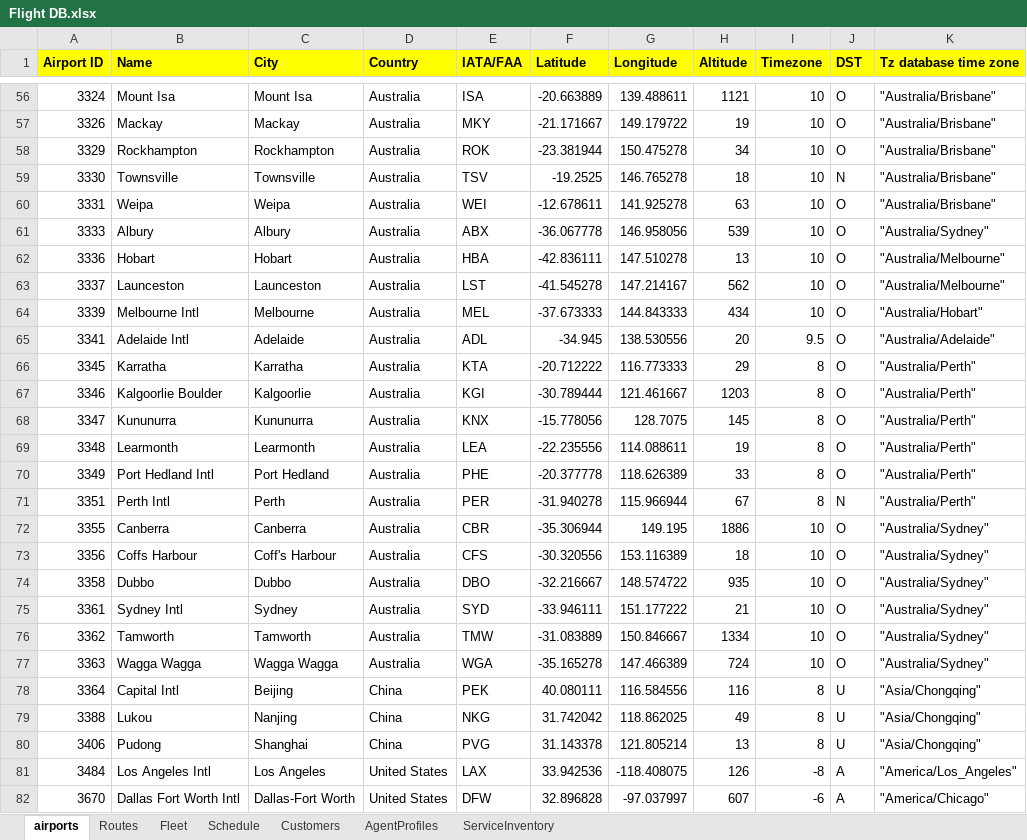
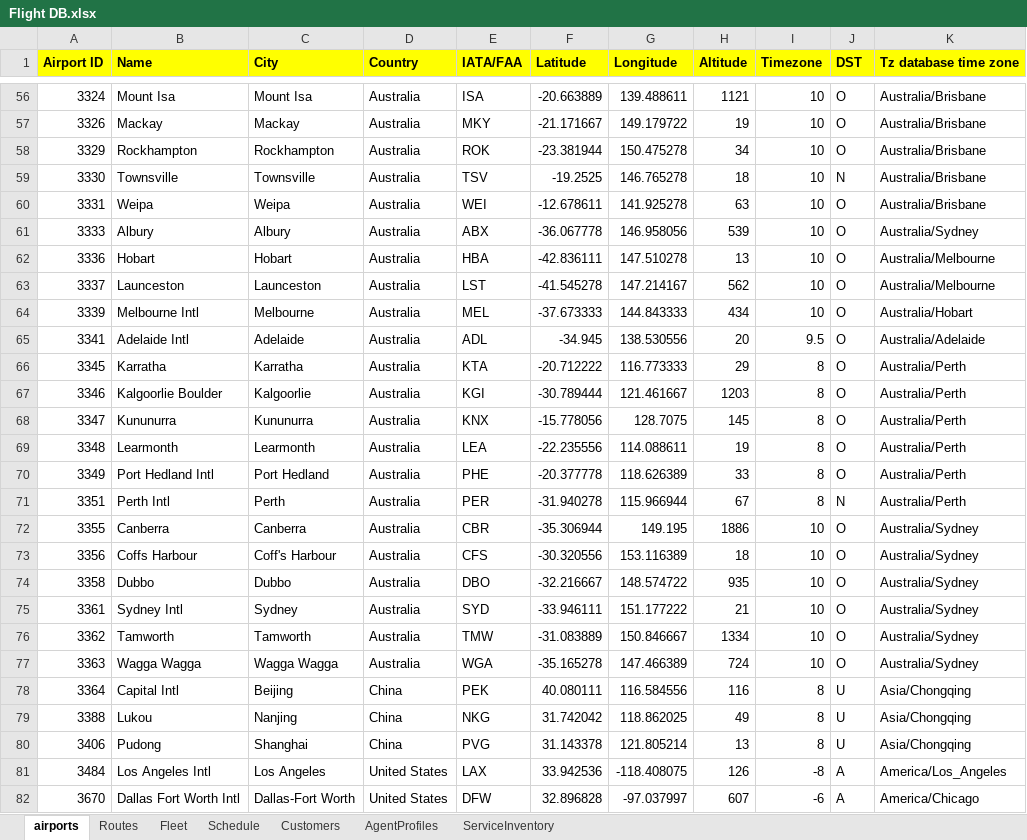
Before and after one commit to mKingUOW/222Project, an Excel workbook: 222_Project_Code/src/database/Flight DB.xlsx, sheet airports, drawn as a sheet; only a part is shown, gaps mark what is left out; values as stored, in another font and other column widths than the file's, no borders; the diff covers the shown part only; the diff names each change by its address in the sheet, - before the commit and + after, or states it on an @@ line.

```diff
--- a/222_Project_Code/src/database/Flight DB.xlsx (sheet airports)
+++ b/222_Project_Code/src/database/Flight DB.xlsx (sheet airports)
-K56:K60 (Tz database time zone): "Australia/Brisbane"
+K56:K60 (Tz database time zone): Australia/Brisbane
-K61 (Tz database time zone): "Australia/Sydney"
+K61 (Tz database time zone): Australia/Sydney
-K62:K63 (Tz database time zone): "Australia/Melbourne"
+K62:K63 (Tz database time zone): Australia/Melbourne
-K64 (Tz database time zone): "Australia/Hobart"
+K64 (Tz database time zone): Australia/Hobart
-K65 (Tz database time zone): "Australia/Adelaide"
+K65 (Tz database time zone): Australia/Adelaide
-K66:K71 (Tz database time zone): "Australia/Perth"
+K66:K71 (Tz database time zone): Australia/Perth
-K72:K77 (Tz database time zone): "Australia/Sydney"
+K72:K77 (Tz database time zone): Australia/Sydney
-K78:K80 (Tz database time zone): "Asia/Chongqing"
+K78:K80 (Tz database time zone): Asia/Chongqing
-K81 (Tz database time zone): "America/Los_Angeles"
+K81 (Tz database time zone): America/Los_Angeles
-K82 (Tz database time zone): "America/Chicago"
+K82 (Tz database time zone): America/Chicago
```
Also changed, not shown: 94 edited cells elsewhere in this sheet, 5 other files.
